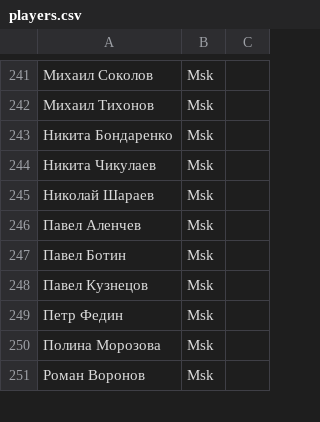
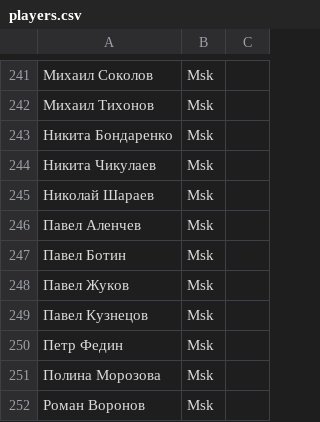
Before and after one commit to pee-kay/russian-wu-rating, a CSV file: players.csv, drawn as a sheet; only a part is shown, gaps mark what is left out; the diff names each change by its address in the sheet, - before the commit and + after, or states it on an @@ line.

```diff
--- a/players.csv
+++ b/players.csv
+row 248: Павел Жуков | Msk
```
Also changed, not shown: 1 other file.
